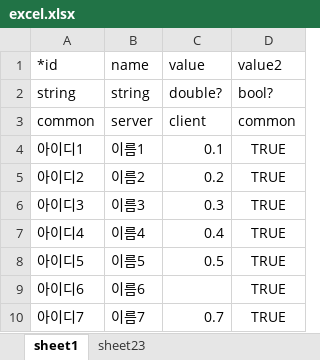
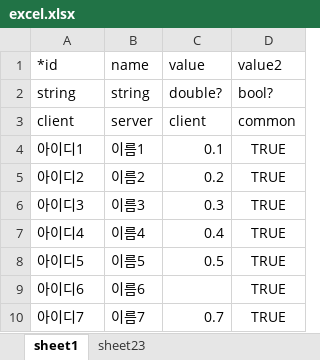
Before and after one commit to elky84/osd, an Excel workbook: design/excel.xlsx, sheet sheet1, drawn as a sheet; only a part is shown; values as stored, in another font and other column widths than the file's, no borders; the diff names each change by its address in the sheet, - before the commit and + after, or states it on an @@ line.

```diff
--- a/design/excel.xlsx (sheet sheet1)
+++ b/design/excel.xlsx (sheet sheet1)
-A3 (*id): common
+A3 (*id): client
```
Also changed, not shown: 7 other files.
